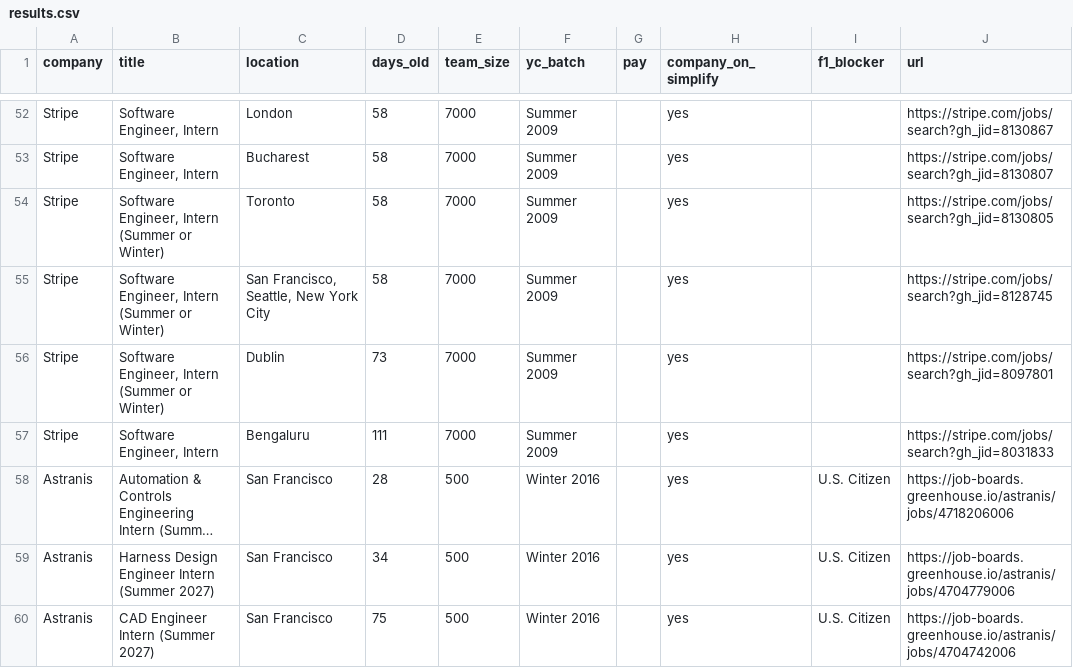
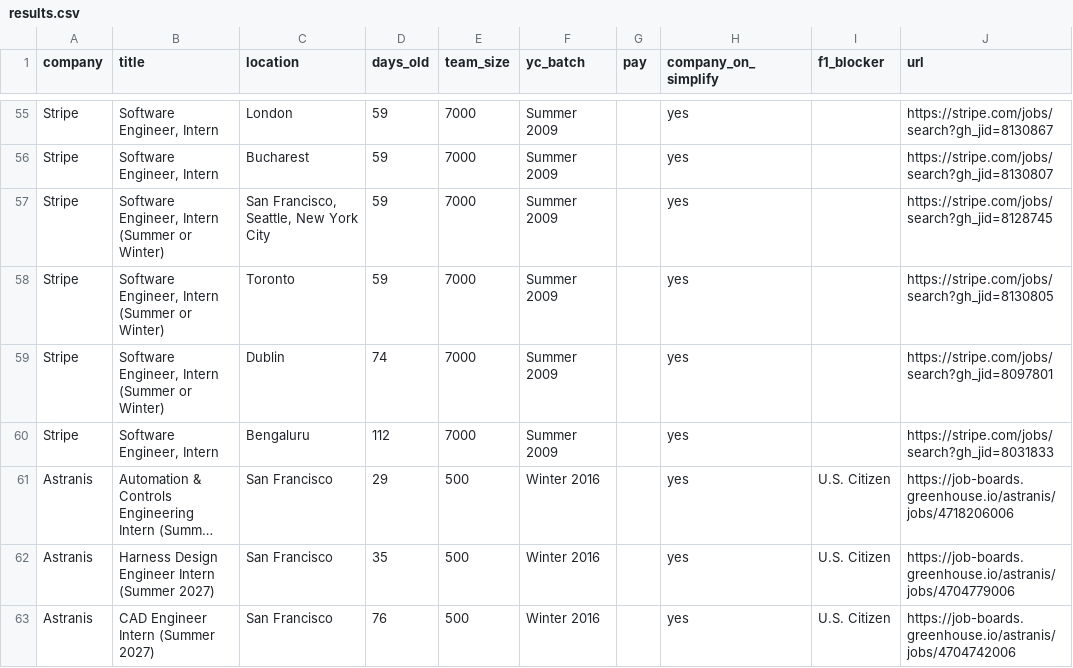
Before and after one commit to atharv109/internshippostingsummer2027, a CSV file: results.csv, drawn as a sheet; only a part is shown, gaps mark what is left out; long unchanged cells end in …; addresses are those after the commit; the diff covers the shown part only; the diff names each change by its address in the sheet, - before the commit and + after, or states it on an @@ line.

```diff
--- a/results.csv
+++ b/results.csv
-D55:D58 (days_old): 58
+D55:D58 (days_old): 59
-C57 (location): Toronto
+C57 (location): San Francisco, Seattle, New York City
-J57 (url): https://stripe.com/jobs/search?gh_jid=8130805
+J57 (url): https://stripe.com/jobs/search?gh_jid=8128745
-C58 (location): San Francisco, Seattle, New York City
+C58 (location): Toronto
-J58 (url): https://stripe.com/jobs/search?gh_jid=8128745
+J58 (url): https://stripe.com/jobs/search?gh_jid=8130805
-D59 (days_old): 73
+D59 (days_old): 74
-D60 (days_old): 111
+D60 (days_old): 112
-D61 (days_old): 28
+D61 (days_old): 29
-D62 (days_old): 34
+D62 (days_old): 35
-D63 (days_old): 75
+D63 (days_old): 76
```
Also changed, not shown: 4 added rows, 1 removed row and 52 edited cells elsewhere in this file, 1 other file.
